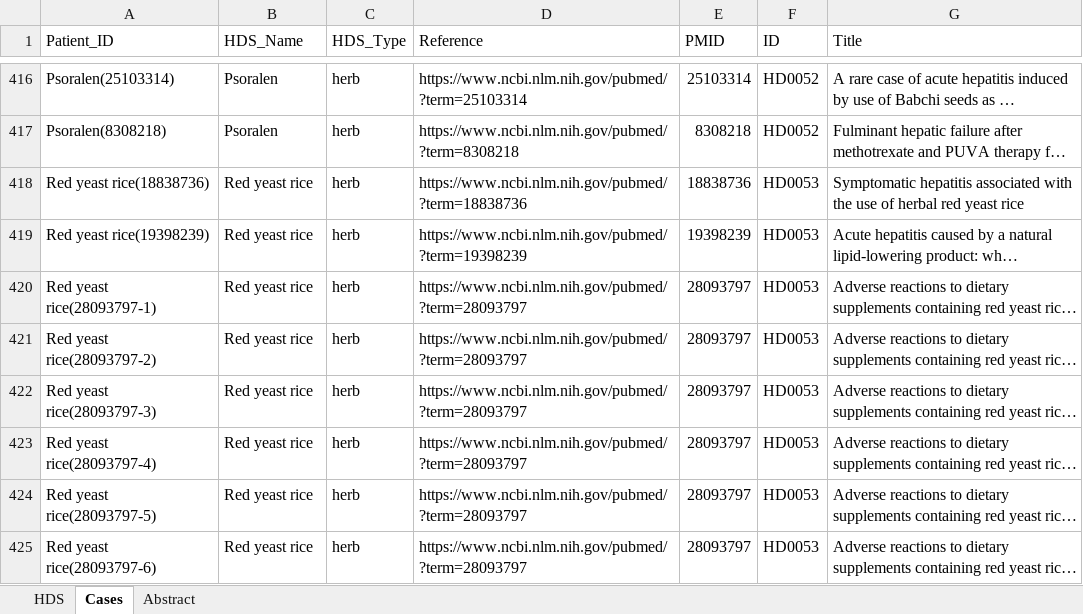
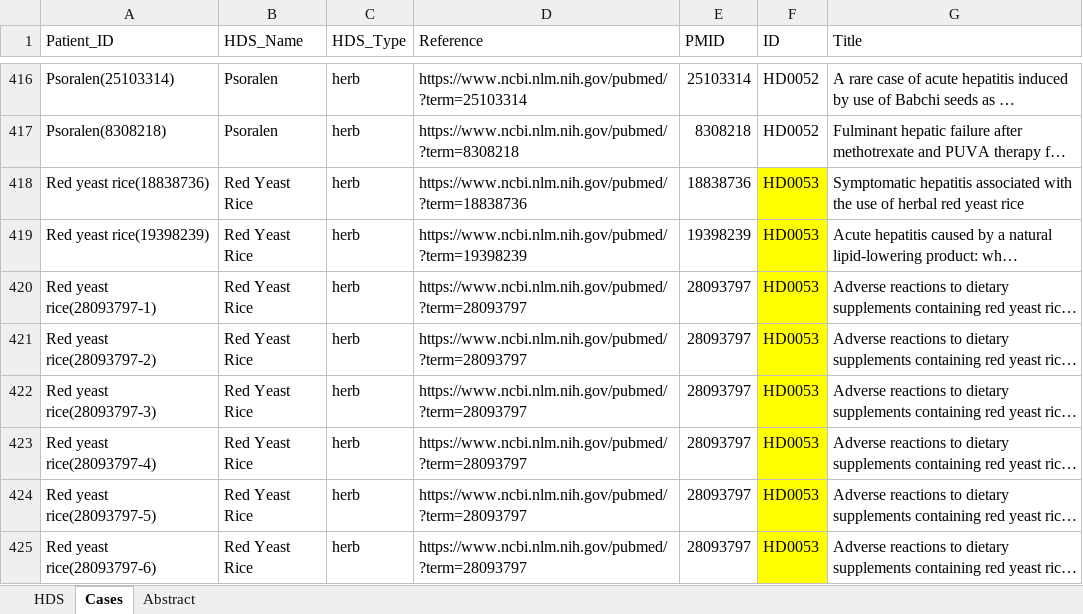
Before and after one commit to rdkhare/fda-web-app, an Excel workbook: Data Files/hds_Raject.xlsx, sheet Cases, drawn as a sheet; only a part is shown, gaps mark what is left out; long unchanged cells end in …; values as stored, in another font and other column widths than the file's, no borders; the diff covers the shown part only; the diff names each change by its address in the sheet, - before the commit and + after, or states it on an @@ line.

```diff
--- a/Data Files/hds_Raject.xlsx (sheet Cases)
+++ b/Data Files/hds_Raject.xlsx (sheet Cases)
-B418:B425 (HDS_Name): Red yeast rice
+B418:B425 (HDS_Name): Red Yeast Rice
-F418:F425 fill: none
+F418:F425 fill: #FFFF00
```
Also changed, not shown: 5 removed rows, 43 edited cells and cell formats elsewhere in this sheet, sheet HDS, 9 other files.
